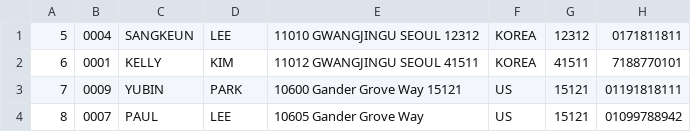
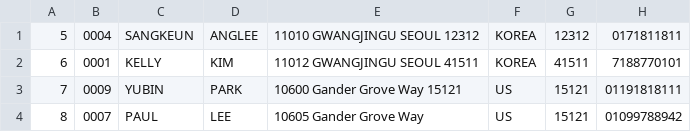
Before and after one commit to rjbalest/neo, a CSV file: csv/example.csv, drawn as a sheet; only a part is shown; the diff names each change by its address in the sheet, - before the commit and + after, or states it on an @@ line.

```diff
--- a/csv/example.csv
+++ b/csv/example.csv
-D1: LEE
+D1: ANGLEE
```
Also changed, not shown: 5 other files.
